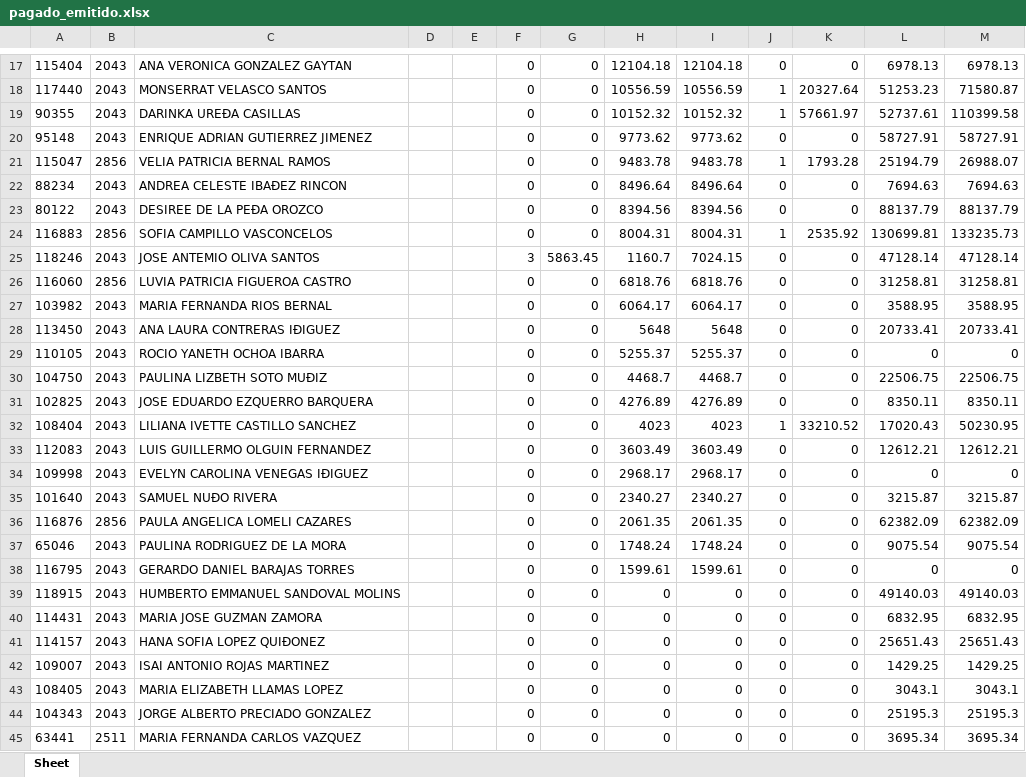
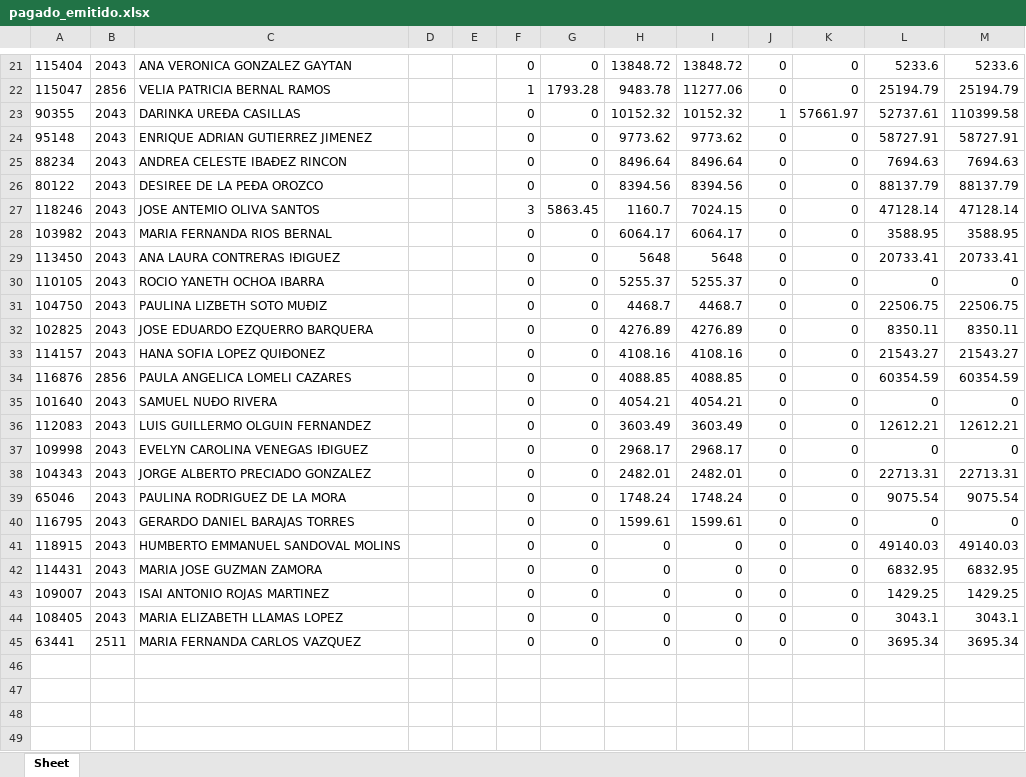
Before and after one commit to davalosdiego833/paneldecampanas, an Excel workbook: administrador/pagado_emitidido/pagado_emitido.xlsx, sheet Sheet, drawn as a sheet; only a part is shown, gaps mark what is left out; values as stored, in another font and other column widths than the file's, no borders; removed rows and columns are numbered as before the commit, all else as after; the diff covers the shown part only; the diff names each change by its address in the sheet, - before the commit and + after, or states it on an @@ line.

```diff
--- a/administrador/pagado_emitidido/pagado_emitido.xlsx (sheet Sheet)
+++ b/administrador/pagado_emitidido/pagado_emitido.xlsx (sheet Sheet)
-H21: 12104.18
+H21: 13848.72
-I21: 12104.18
+I21: 13848.72
-L21: 6978.13
+L21: 5233.6
-M21: 6978.13
+M21: 5233.6
-row 18: 117440 | 2043 | MONSERRAT VELASCO SANTOS |  |  | 0 | 0 | 10556.59 | 10556.59 | 1 | 20327.64 | 51253.23 | 71580.87
+row 22: 115047 | 2856 | VELIA PATRICIA BERNAL RAMOS |  |  | 1 | 1793.28 | 9483.78 | 11277.06 | 0 | 0 | 25194.79 | 25194.79
-row 21: 115047 | 2856 | VELIA PATRICIA BERNAL RAMOS |  |  | 0 | 0 | 9483.78 | 9483.78 | 1 | 1793.28 | 25194.79 | 26988.07
-row 24: 116883 | 2856 | SOFIA CAMPILLO VASCONCELOS |  |  | 0 | 0 | 8004.31 | 8004.31 | 1 | 2535.92 | 130699.81 | 133235.73
-row 26: 116060 | 2856 | LUVIA PATRICIA FIGUEROA CASTRO |  |  | 0 | 0 | 6818.76 | 6818.76 | 0 | 0 | 31258.81 | 31258.81
-row 32: 108404 | 2043 | LILIANA IVETTE CASTILLO SANCHEZ |  |  | 0 | 0 | 4023 | 4023 | 1 | 33210.52 | 17020.43 | 50230.95
+row 33: 114157 | 2043 | HANA SOFIA LOPEZ QUIÐONEZ |  |  | 0 | 0 | 4108.16 | 4108.16 | 0 | 0 | 21543.27 | 21543.27
+row 34: 116876 | 2856 | PAULA ANGELICA LOMELI CAZARES |  |  | 0 | 0 | 4088.85 | 4088.85 | 0 | 0 | 60354.59 | 60354.59
+row 35: 101640 | 2043 | SAMUEL NUÐO RIVERA |  |  | 0 | 0 | 4054.21 | 4054.21 | 0 | 0 | 0 | 0
-row 35: 101640 | 2043 | SAMUEL NUÐO RIVERA |  |  | 0 | 0 | 2340.27 | 2340.27 | 0 | 0 | 3215.87 | 3215.87
-row 36: 116876 | 2856 | PAULA ANGELICA LOMELI CAZARES |  |  | 0 | 0 | 2061.35 | 2061.35 | 0 | 0 | 62382.09 | 62382.09
+row 38: 104343 | 2043 | JORGE ALBERTO PRECIADO GONZALEZ |  |  | 0 | 0 | 2482.01 | 2482.01 | 0 | 0 | 22713.31 | 22713.31
-row 41: 114157 | 2043 | HANA SOFIA LOPEZ QUIÐONEZ |  |  | 0 | 0 | 0 | 0 | 0 | 0 | 25651.43 | 25651.43
-row 44: 104343 | 2043 | JORGE ALBERTO PRECIADO GONZALEZ |  |  | 0 | 0 | 0 | 0 | 0 | 0 | 25195.3 | 25195.3
```
Also changed, not shown: 5 added rows, 1 removed row and 23 edited cells elsewhere in this sheet, administrador/pagado_emitidido/pagado_emitido_reclutas.xlsx, administrador/pagado_emitido/pagado_emitido.xlsx, 5 other files.
